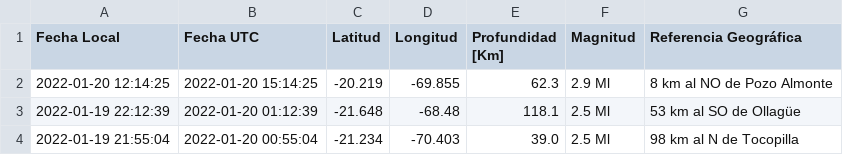
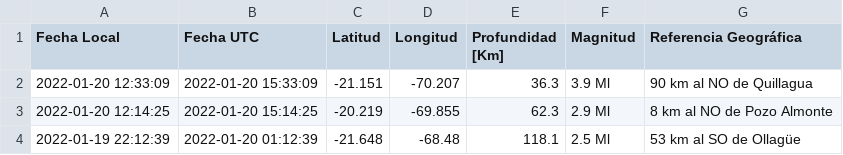
Before and after one commit to brunooviedo/sismosiquique, a CSV file: data_iqq.csv, drawn as a sheet; only a part is shown; the shorter side is filled out with more unchanged rows.

```diff
--- a/data_iqq.csv
+++ b/data_iqq.csv
@@ -1,2 +1,3 @@
 Fecha Local,Fecha UTC,Latitud,Longitud,Profundidad [Km],Magnitud,Referencia Geográfica
+2022-01-20 12:33:09,2022-01-20 15:33:09,-21.151,-70.207,36.3,3.9 Ml, 90 km al NO de Quillagua
 2022-01-20 12:14:25,2022-01-20 15:14:25,-20.219,-69.855,62.3,2.9 Ml, 8 km al NO de Pozo Almonte
```
Also changed, not shown: data_iquique.csv, 2 other files.
